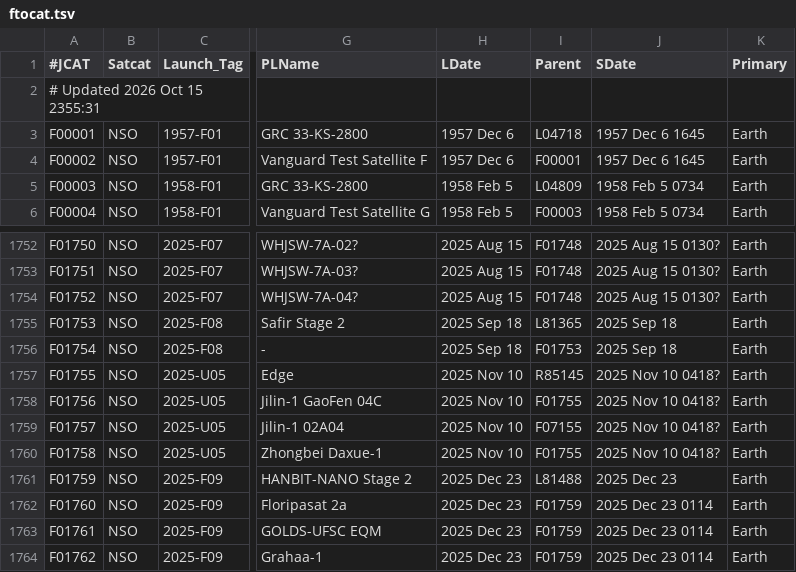
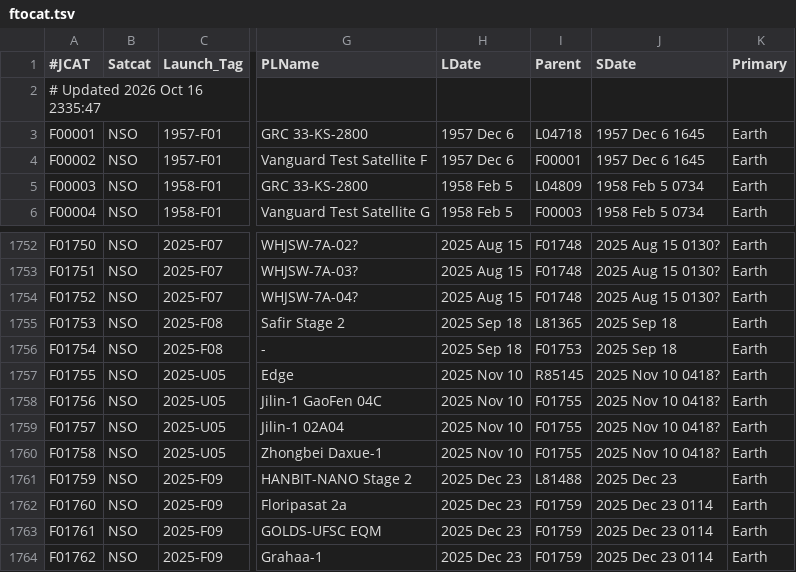
Before and after one commit to sizhewang25/jonathon-space-archive, a TSV file: data/ftocat.tsv, drawn as a sheet; only a part is shown, gaps mark what is left out; the diff names each change by its address in the sheet, - before the commit and + after, or states it on an @@ line.

```diff
--- a/data/ftocat.tsv
+++ b/data/ftocat.tsv
-A2 (#JCAT): # Updated 2026 Oct 15 2355:31
+A2 (#JCAT): # Updated 2026 Oct 16 2335:47
-I1759 (Parent): F07155
+I1759 (Parent): F01755
```
Also changed, not shown: data/deepcat.tsv, data/geotab.tsv, 5 other files.
